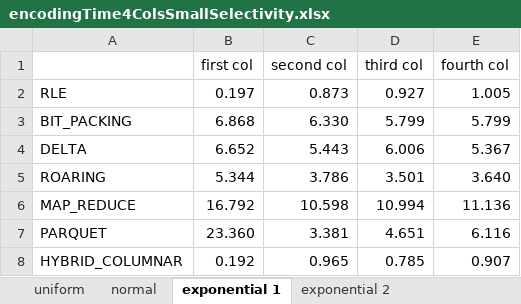
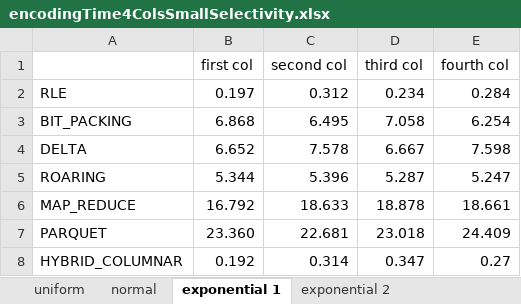
Before and after one commit to gkirion/diplomatiki, an Excel workbook: encodingTime4ColsSmallSelectivity.xlsx, sheet exponential 1, drawn as a sheet; values as stored, in another font and other column widths than the file's, no borders; charts and pictures not drawn; the diff names each change by its address in the sheet, - before the commit and + after, or states it on an @@ line.

```diff
--- a/encodingTime4ColsSmallSelectivity.xlsx (sheet exponential 1)
+++ b/encodingTime4ColsSmallSelectivity.xlsx (sheet exponential 1)
-C2 (second col): 0.873
+C2 (second col): 0.312
-D2 (third col): 0.927
+D2 (third col): 0.234
-E2 (fourth col): 1.005
+E2 (fourth col): 0.284
-C3 (second col): 6.330
+C3 (second col): 6.495
-D3 (third col): 5.799
+D3 (third col): 7.058
-E3 (fourth col): 5.799
+E3 (fourth col): 6.254
-C4 (second col): 5.443
+C4 (second col): 7.578
-D4 (third col): 6.006
+D4 (third col): 6.667
-E4 (fourth col): 5.367
+E4 (fourth col): 7.598
-C5 (second col): 3.786
+C5 (second col): 5.396
-D5 (third col): 3.501
+D5 (third col): 5.287
-E5 (fourth col): 3.640
+E5 (fourth col): 5.247
-C6 (second col): 10.598
+C6 (second col): 18.633
-D6 (third col): 10.994
+D6 (third col): 18.878
-E6 (fourth col): 11.136
+E6 (fourth col): 18.661
-C7 (second col): 3.381
+C7 (second col): 22.681
-D7 (third col): 4.651
+D7 (third col): 23.018
-E7 (fourth col): 6.116
+E7 (fourth col): 24.409
-C8 (second col): 0.965
+C8 (second col): 0.314
-D8 (third col): 0.785
+D8 (third col): 0.347
-E8 (fourth col): 0.907
+E8 (fourth col): 0.27
```
Also changed, not shown: sheet exponential 2, sheet normal, sheet uniform, charts or pictures, encodingMemoryPerformance4Cols.xlsx, encodingMemoryPerformanceCluster.xlsx, 24 other files.
